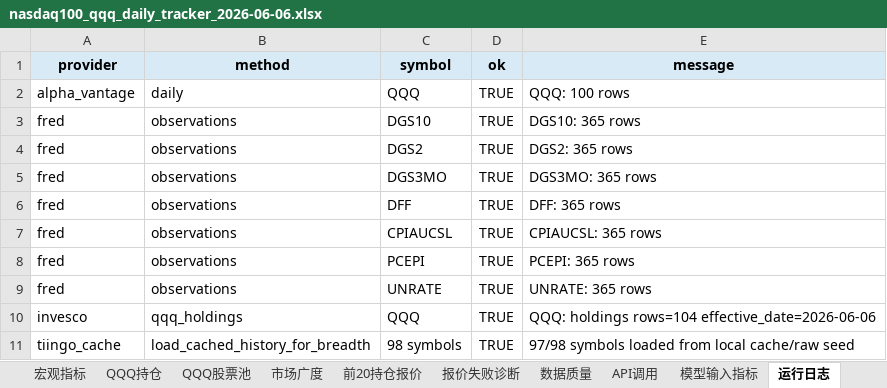
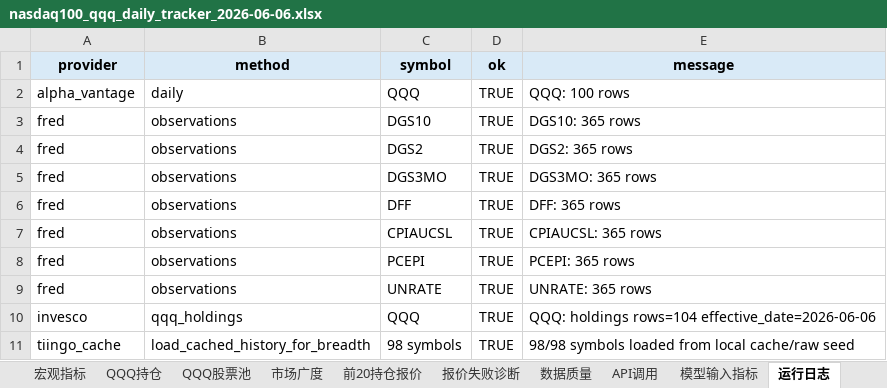
Before and after one commit to minzi9102/nasdaq100_github_action_tracker, an Excel workbook: reports/archive/2026-06-06/nasdaq100_qqq_daily_tracker_2026-06-06.xlsx, sheet 运行日志, drawn as a sheet; values as stored, in another font and other column widths than the file's, no borders; the diff names each change by its address in the sheet, - before the commit and + after, or states it on an @@ line.

```diff
--- a/reports/archive/2026-06-06/nasdaq100_qqq_daily_tracker_2026-06-06.xlsx (sheet 运行日志)
+++ b/reports/archive/2026-06-06/nasdaq100_qqq_daily_tracker_2026-06-06.xlsx (sheet 运行日志)
-E11 (message): 97/98 symbols loaded…
+E11 (message): 98/98 symbols loaded…
```
Also changed, not shown: sheet 模型输入指标, sheet 市场广度, sheet 数据质量, reports/latest/nasdaq100_qqq_daily_tracker.xlsx, 11 other files.
